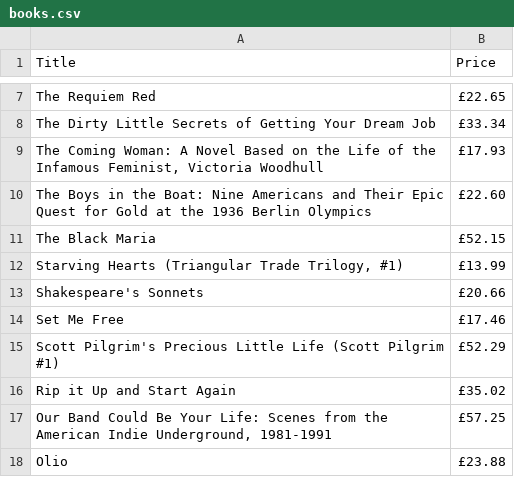
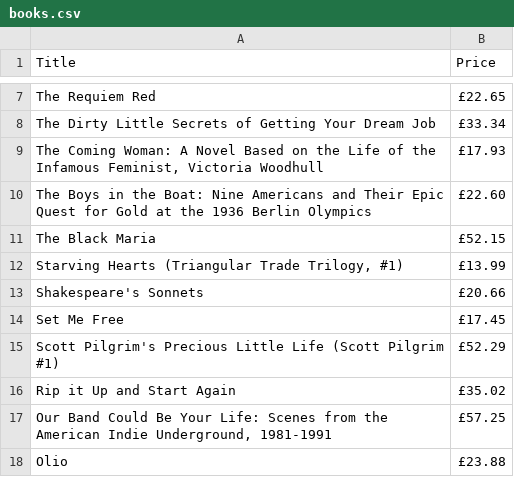
Before and after one commit to Aavashjoshi/selenium-automation-practice, a CSV file: books.csv, drawn as a sheet; only a part is shown, gaps mark what is left out.

Commit message:
Add data-driven price verification test

```diff
--- a/books.csv
+++ b/books.csv
@@ -13,3 +13,3 @@
 "Shakespeare's Sonnets","£20.66"
-"Set Me Free","£17.46"
+"Set Me Free","£17.45"
 "Scott Pilgrim's Precious Little Life (Scott Pilgrim #1)","£52.29"
```
Also changed, not shown: 4 other files.
